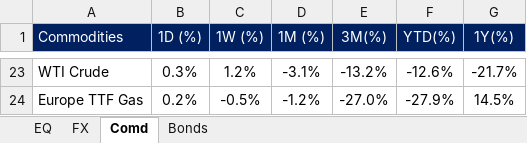
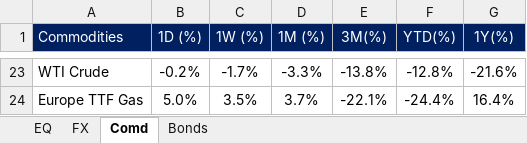
Before and after one commit to firstglobal123/fg-app, an Excel workbook: EQ-FX.xlsx, sheet Comd, drawn as a sheet; only a part is shown, gaps mark what is left out; values as stored, in another font and other column widths than the file's, no borders; conditional formats not drawn; the diff covers the shown part only; the diff names each change by its address in the sheet, - before the commit and + after, or states it on an @@ line.

```diff
--- a/EQ-FX.xlsx (sheet Comd)
+++ b/EQ-FX.xlsx (sheet Comd)
-B23 (1D (%)): 0.3%
+B23 (1D (%)): -0.2%
-C23 (1W (%)): 1.2%
+C23 (1W (%)): -1.7%
-D23 (1M (%)): -3.1%
+D23 (1M (%)): -3.3%
-E23 (3M(%)): -13.2%
+E23 (3M(%)): -13.8%
-F23 (YTD(%)): -12.6%
+F23 (YTD(%)): -12.8%
-G23 (1Y(%)): -21.7%
+G23 (1Y(%)): -21.6%
-B24 (1D (%)): 0.2%
+B24 (1D (%)): 5.0%
-C24 (1W (%)): -0.5%
+C24 (1W (%)): 3.5%
-D24 (1M (%)): -1.2%
+D24 (1M (%)): 3.7%
-E24 (3M(%)): -27.0%
+E24 (3M(%)): -22.1%
-F24 (YTD(%)): -27.9%
+F24 (YTD(%)): -24.4%
-G24 (1Y(%)): 14.5%
+G24 (1Y(%)): 16.4%
```
Also changed, not shown: 122 edited cells elsewhere in this sheet, sheet EQ, sheet FX, sheet Bonds, formulas that keep their value, GEQETF_N.xlsx, GFI_N.xlsx, 2 other files.
